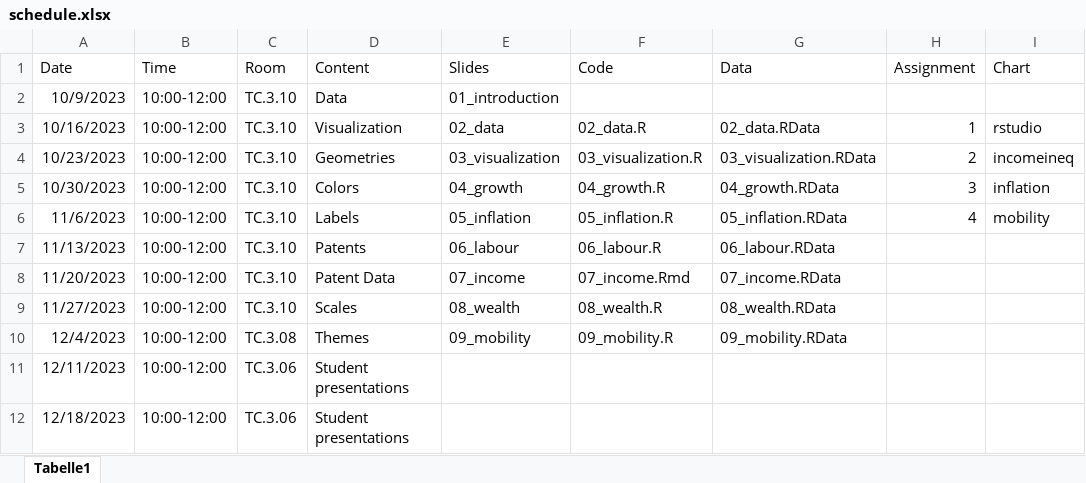
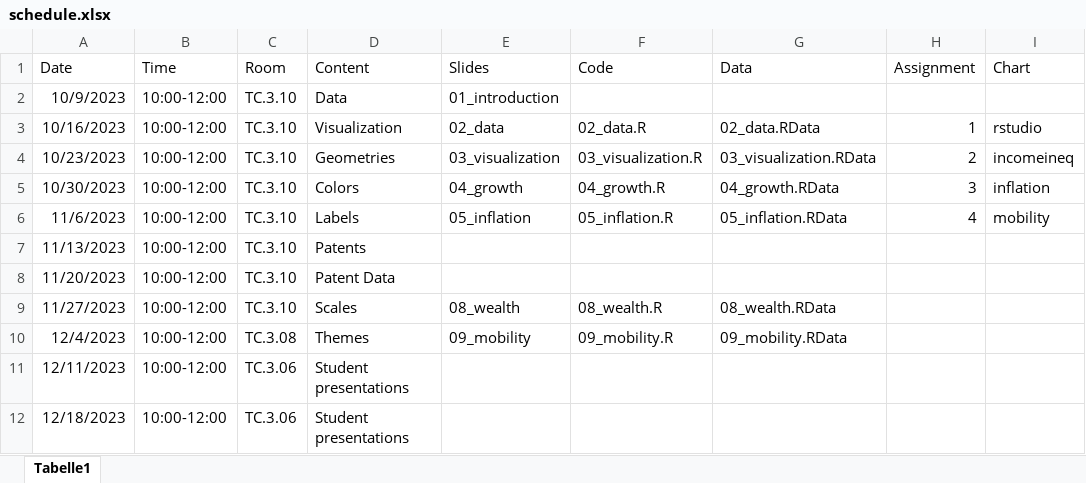
Before and after one commit to mschnetzer/econpolviz, an Excel workbook: data/schedule/schedule.xlsx, sheet Tabelle1, drawn as a sheet; values as stored, in another font and other column widths than the file's, no borders; the diff names each change by its address in the sheet, - before the commit and + after, or states it on an @@ line.

Commit message:
Update contents

```diff
--- a/data/schedule/schedule.xlsx (sheet Tabelle1)
+++ b/data/schedule/schedule.xlsx (sheet Tabelle1)
-E7 (Slides): 06_labour
+E7 (Slides): (empty)
-F7 (Code): 06_labour.R
+F7 (Code): (empty)
-G7 (Data): 06_labour.RData
+G7 (Data): (empty)
-E8 (Slides): 07_income
+E8 (Slides): (empty)
-F8 (Code): 07_income.Rmd
+F8 (Code): (empty)
-G8 (Data): 07_income.RData
+G8 (Data): (empty)
```
Also changed, not shown: 36 other files.
